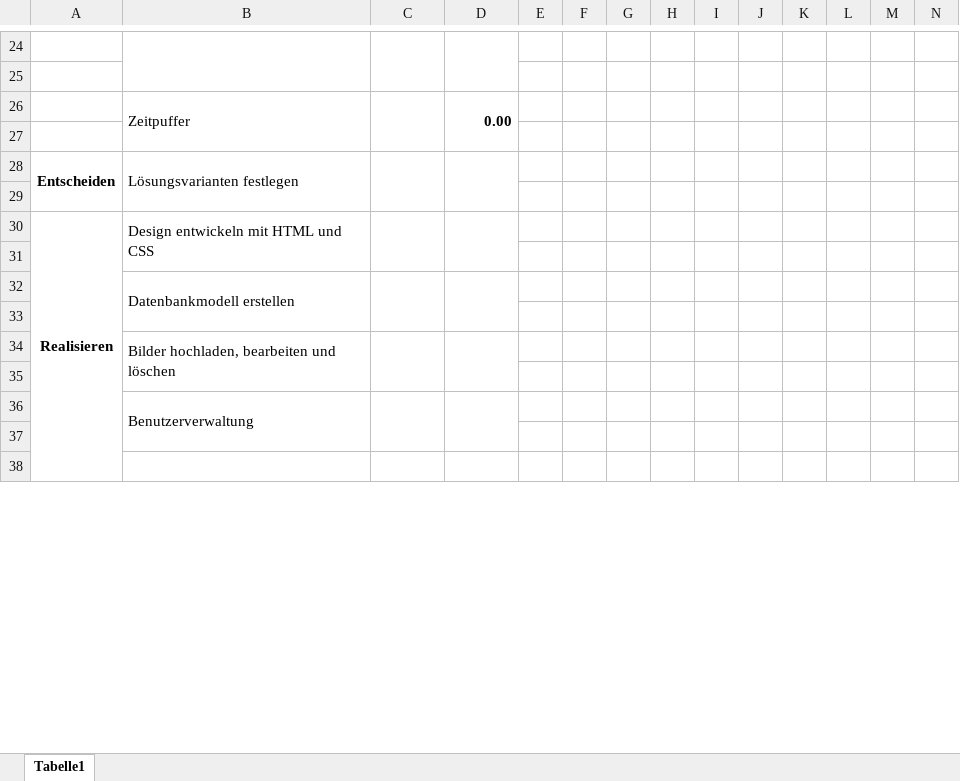
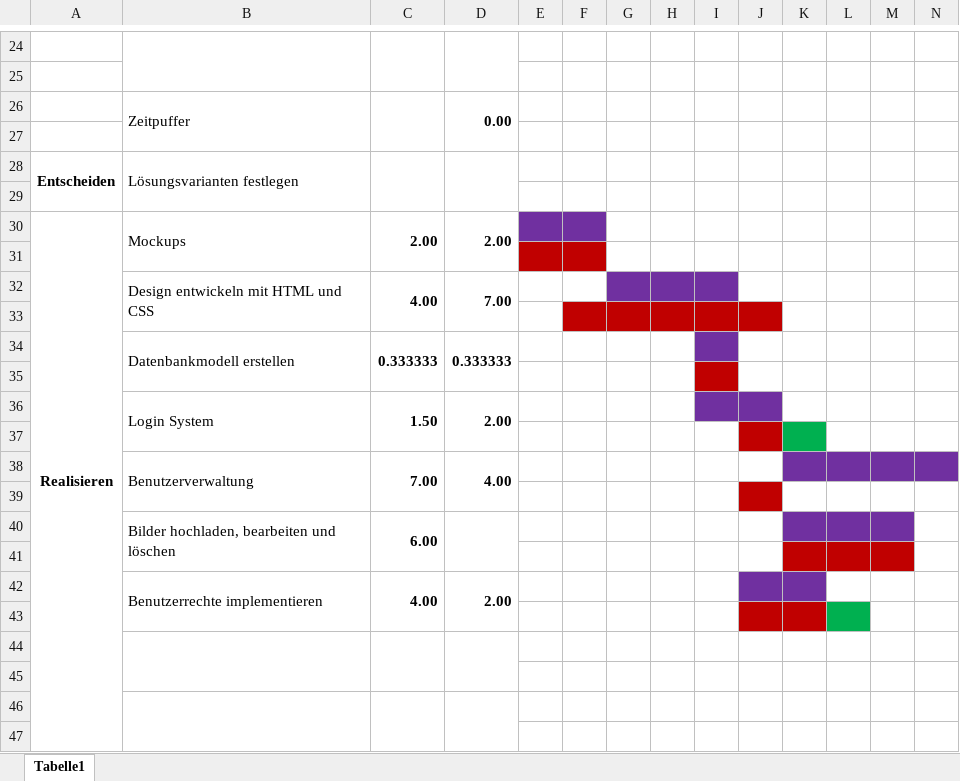
Before and after one commit to olivierluethy/MPA2_Fotostudio, an Excel workbook: docs/PA_Fotostudio_Zeitplan.xlsx, sheet Tabelle1, drawn as a sheet; only a part is shown, gaps mark what is left out; values as stored, in another font and other column widths than the file's, no borders; removed rows and columns are numbered as before the commit, all else as after; rows hold the shown columns only; the diff covers the shown part only; the diff names each change by its address in the sheet, - before the commit and + after, or states it on an @@ line.

```diff
--- a/docs/PA_Fotostudio_Zeitplan.xlsx (sheet Tabelle1)
+++ b/docs/PA_Fotostudio_Zeitplan.xlsx (sheet Tabelle1)
-row 30: Realisieren | Design entwickeln mit HTML und CSS
+row 30: Realisieren | Mockups | 2.00 | 2.00
-E31:F31 fill: none
+E31:F31 fill: #C00000
-row 32:  | Datenbankmodell erstellen
+row 32:  | Design entwickeln mit HTML und CSS | 4.00 | 7.00
-F33:J33 fill: none
+F33:J33 fill: #C00000
-row 34:  | Bilder hochladen, bearbeiten und löschen
+row 34:  | Datenbankmodell erstellen | 0.333333 | 0.333333
-I35 fill: none
+I35 fill: #C00000
+row 36:  | Login System | 1.50 | 2.00
-B37: Benutzerverwaltung
+B37: (empty)
-B36:B37 merged
-C36:C37 merged
-D36:D37 merged
-J37 fill: none
+J37 fill: #C00000
-K37 fill: none
+K37 fill: #00B050
+row 38:  | Benutzerverwaltung | 7.00 | 4.00
+row 39: (empty)
+row 40:  | Bilder hochladen, bearbeiten und löschen | 6.00
+row 41: (empty)
+row 42:  | Benutzerrechte implementieren | 4.00 | 2.00
-J43:K43 fill: none
+J43:K43 fill: #C00000
-L43 fill: none
+L43 fill: #00B050
-B38:B39 merged
+B44:B45 merged
-C38:C39 merged
+C44:C45 merged
-D38:D39 merged
+D44:D45 merged
+row 45: (empty)
+row 46: (empty)
+row 47: (empty)
```
Also changed, not shown: 10 added rows and 1 removed row elsewhere in this sheet, 5 other files.
